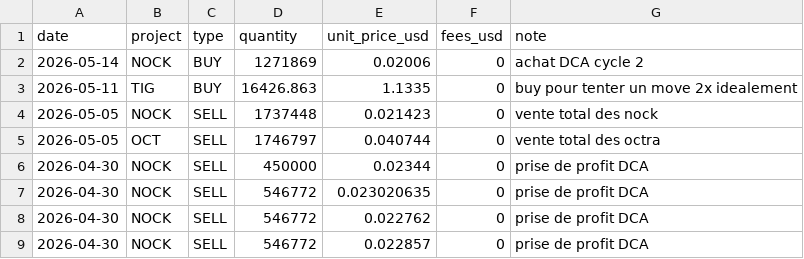
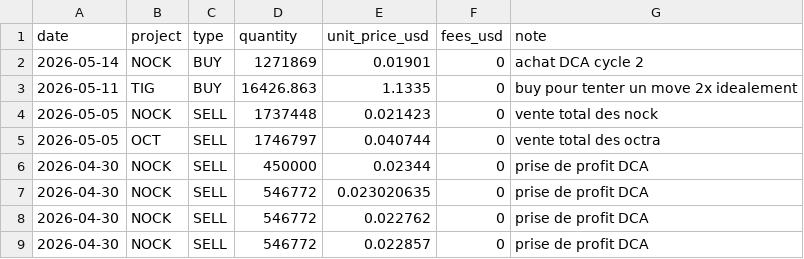
Before and after one commit to bwminingae/portfolio, a CSV file: data_transactions.csv, drawn as a sheet; only a part is shown.

Commit message:
Update data_transactions.csv

```diff
--- a/data_transactions.csv
+++ b/data_transactions.csv
@@ -1,3 +1,3 @@
 date,project,type,quantity,unit_price_usd,fees_usd,note
-2026-05-14,NOCK,BUY,1271869,0.02006,0,achat DCA cycle 2
+2026-05-14,NOCK,BUY,1271869,0.01901,0,achat DCA cycle 2
 2026-05-11,TIG,BUY,16426.863,1.1335,0,buy pour tenter un move 2x idealement
```
